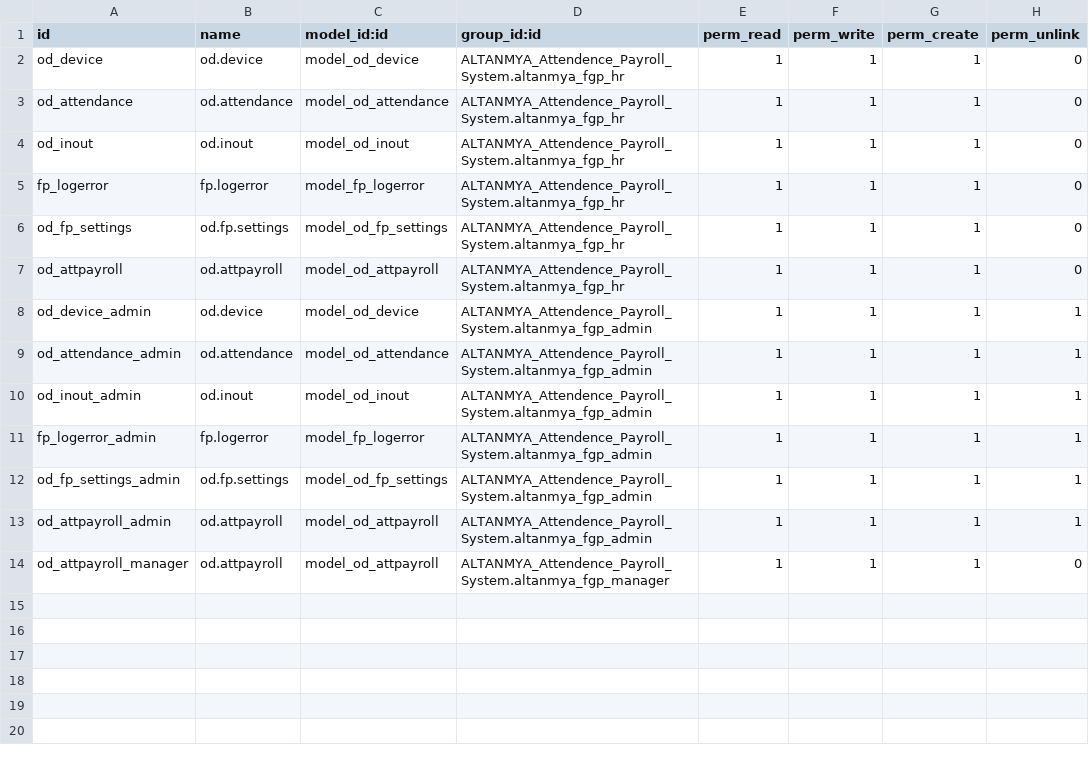
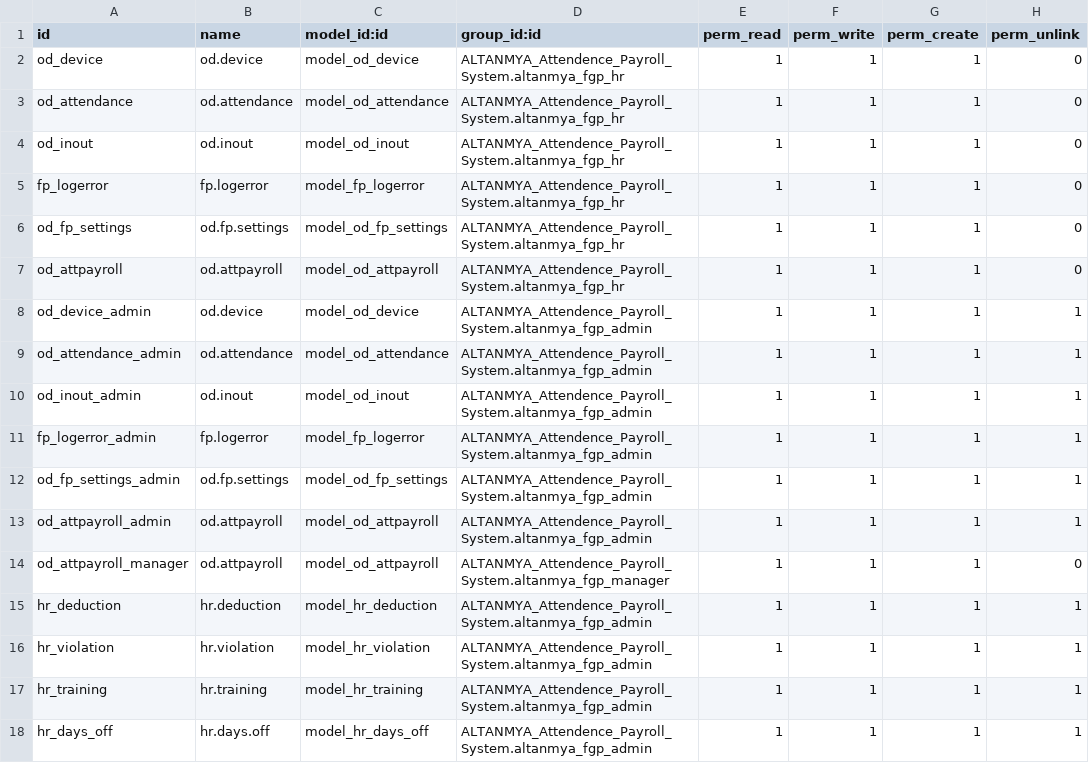
Before and after one commit to rlink-io/rlink, a CSV file: ALTANMYA_Attendence_Payroll_System/security/ir.model.access.csv, drawn as a sheet; the diff names each change by its address in the sheet, - before the commit and + after, or states it on an @@ line.

```diff
--- a/ALTANMYA_Attendence_Payroll_System/security/ir.model.access.csv
+++ b/ALTANMYA_Attendence_Payroll_System/security/ir.model.access.csv
+row 15: hr_deduction | hr.deduction | model_hr_deduction | ALTANMYA_Attendence_Payroll_System.altanmya_fgp_admin | 1 | 1 | 1 | 1
+row 16: hr_violation | hr.violation | model_hr_violation | ALTANMYA_Attendence_Payroll_System.altanmya_fgp_admin | 1 | 1 | 1 | 1
+row 17: hr_training | hr.training | model_hr_training | ALTANMYA_Attendence_Payroll_System.altanmya_fgp_admin | 1 | 1 | 1 | 1
+row 18: hr_days_off | hr.days.off | model_hr_days_off | ALTANMYA_Attendence_Payroll_System.altanmya_fgp_admin | 1 | 1 | 1 | 1
```
Also changed, not shown: 6 other files.
